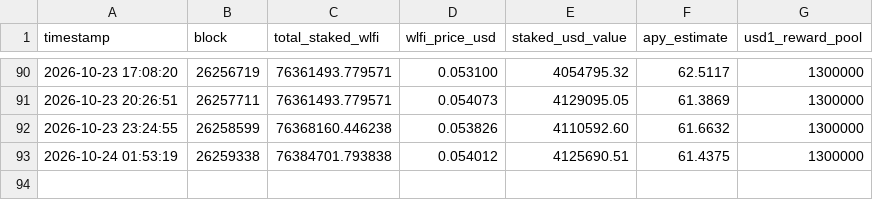
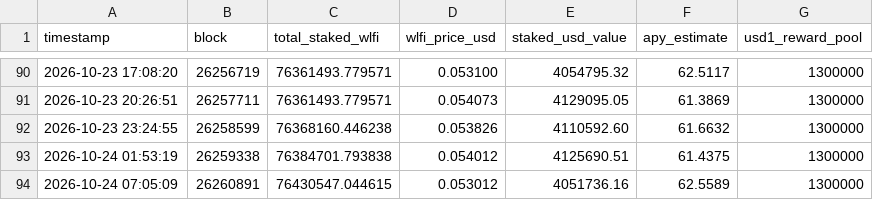
Before and after one commit to lm317asdf-alt/wlfi-staking-monitor, a CSV file: staking_history.csv, drawn as a sheet; only a part is shown, gaps mark what is left out.

```diff
--- a/staking_history.csv
+++ b/staking_history.csv
@@ -93 +93,2 @@ timestamp,block,total_staked_wlfi,wlfi_price_usd,staked_usd_value,apy_estimate,u
 2026-10-24 01:53:19,26259338,76384701.793838,0.054012,4125690.51,61.4375,1300000
+2026-10-24 07:05:09,26260891,76430547.044615,0.053012,4051736.16,62.5589,1300000
```
Also changed, not shown: 1 other file.
